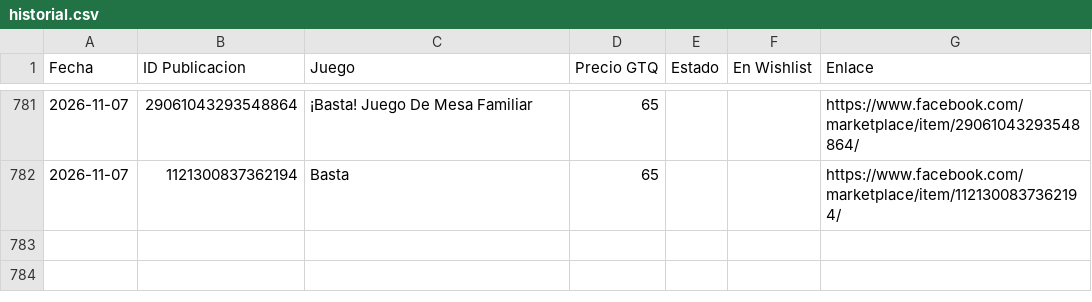
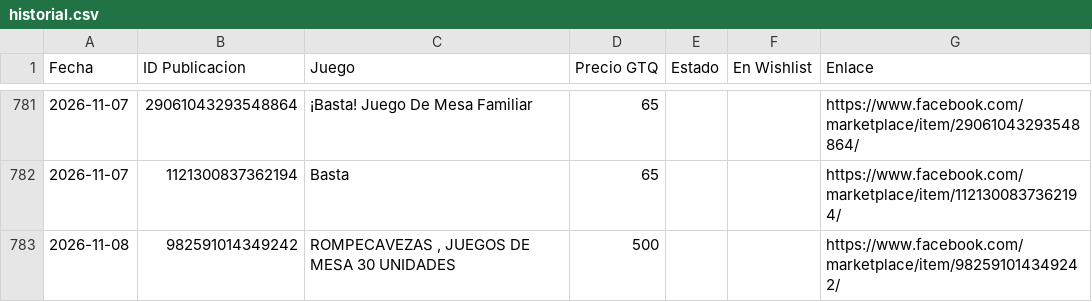
Before and after one commit to Josecito1002/boardgames-tracker, a CSV file: historial.csv, drawn as a sheet; only a part is shown, gaps mark what is left out.

```diff
--- a/historial.csv
+++ b/historial.csv
@@ -782 +782,2 @@ Fecha,ID Publicacion,Juego,Precio GTQ,Estado,En Wishlist,Enlace
 2026-11-07,1121300837362194,Basta,65,,,https://www.facebook.com/marketplace/item/1121300837362194/
+2026-11-08,982591014349242,"ROMPECAVEZAS , JUEGOS DE MESA 30 UNIDADES",500,,,https://www.facebook.com/marketplace/item/982591014349242/
```
Also changed, not shown: 1 other file.
